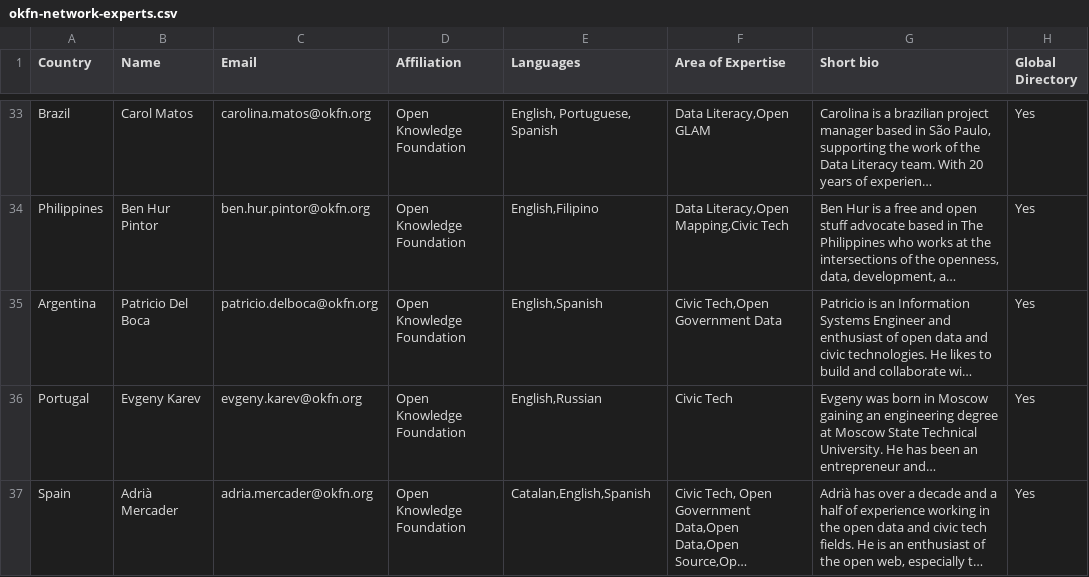
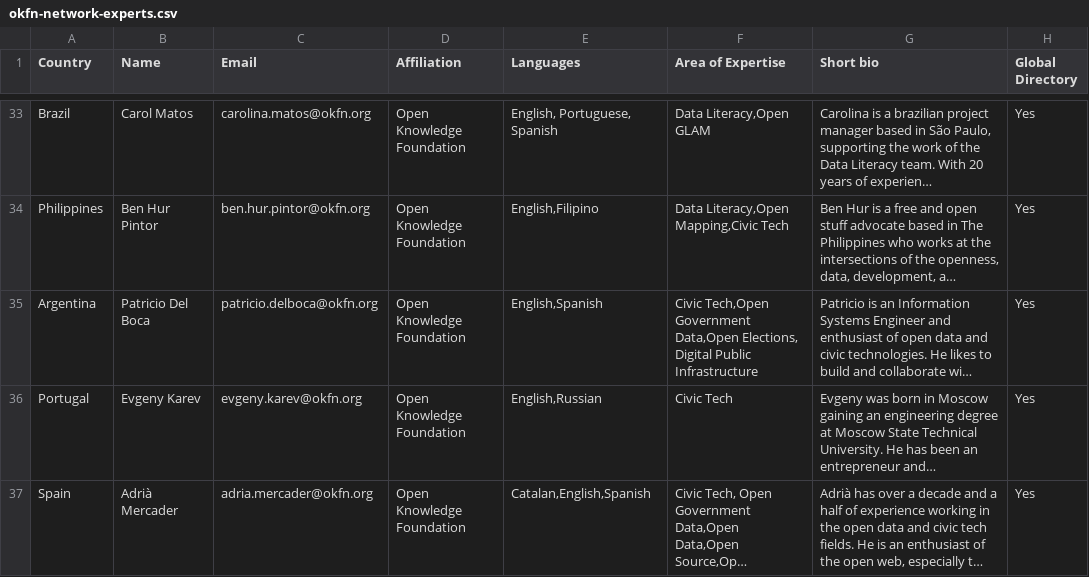
Before and after one commit to okfn/network, a CSV file: okfn-network-experts.csv, drawn as a sheet; only a part is shown, gaps mark what is left out; long unchanged cells end in …; the diff covers the shown part only; the diff names each change by its address in the sheet, - before the commit and + after, or states it on an @@ line.

Commit message:
Update okfn-network-experts.csv
Adding new expert.

```diff
--- a/okfn-network-experts.csv
+++ b/okfn-network-experts.csv
-F35 (Area of Expertise): …Tech,Open Government Data
+F35 (Area of Expertise): …Tech,Open Government Data,Open Elections, Digital Public Infrastructure
```
Also changed, not shown: 1 added row and 1 edited cell elsewhere in this file.
